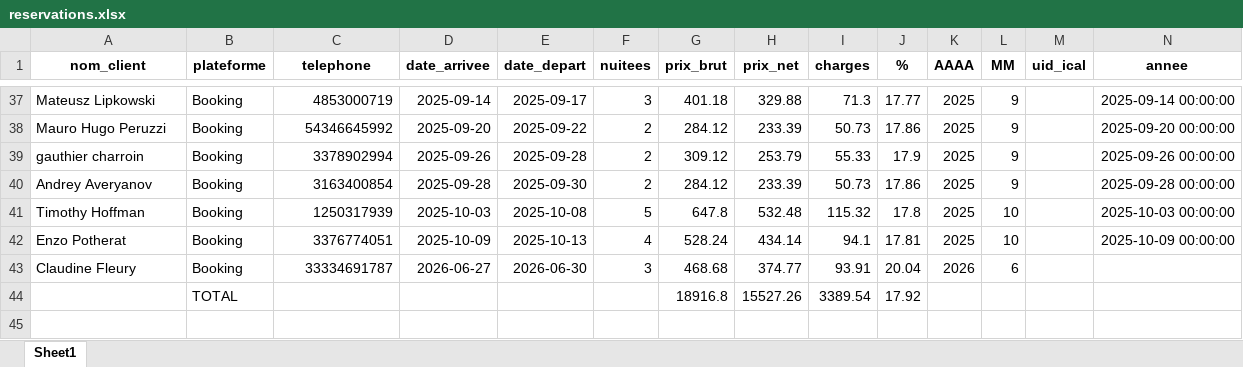
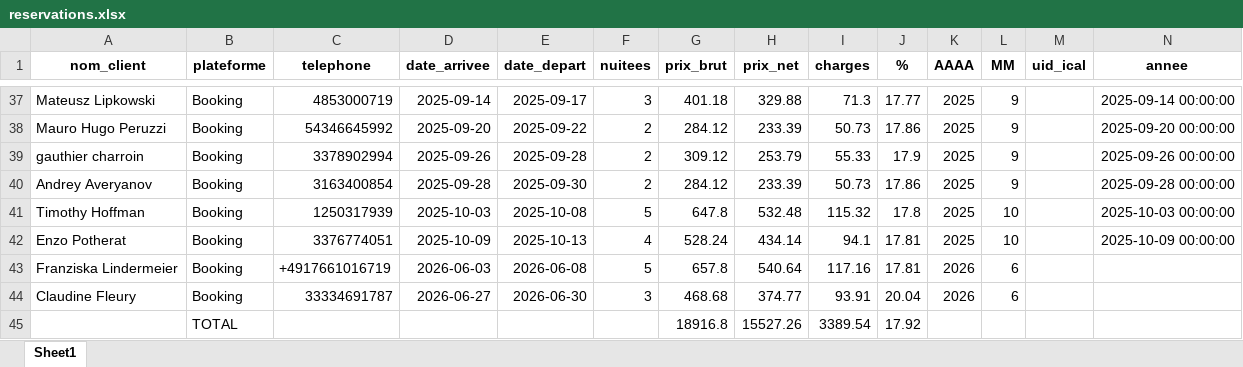
Before and after one commit to charleytrigano/streamlit-reservations, an Excel workbook: reservations.xlsx, sheet Sheet1, drawn as a sheet; only a part is shown, gaps mark what is left out; values as stored, in another font and other column widths than the file's, no borders; rows hold the shown columns only; the diff names each change by its address in the sheet, - before the commit and + after, or states it on an @@ line.

Commit message:
Auto-save via app Streamlit

```diff
--- a/reservations.xlsx (sheet Sheet1)
+++ b/reservations.xlsx (sheet Sheet1)
+row 43: Franziska Lindermeier | Booking | +4917661016719 | 2026-06-03 | 2026-06-08 | 5 | 657.8 | 540.64 | 117.16 | 17.81 | 2026 | 6
```
